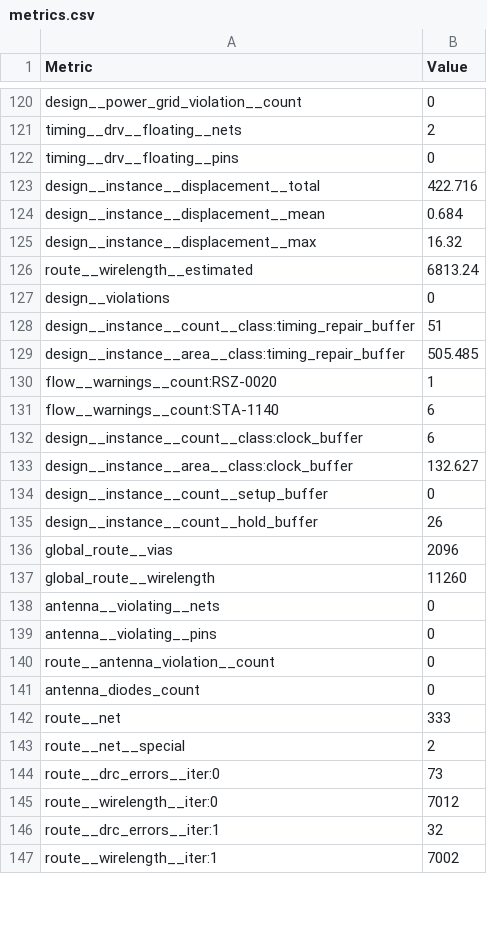
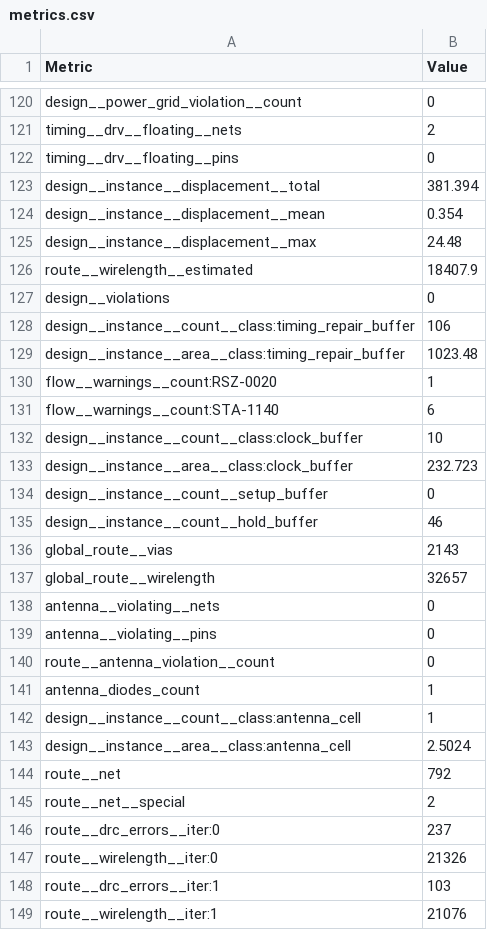
Before and after one commit to htfab/tinytapeout-sky-26a, a CSV file: projects/tt_um_lowprocess_wildcamping/stats/metrics.csv, drawn as a sheet; only a part is shown, gaps mark what is left out; the diff covers the shown part only.

Commit message:
feat: update project tt_um_lowprocess_wildcamping from lowprocess/tt26a-wildcamping
Commit: addc7b0745e9fe112d83068f7f34ebfcfda4958d
Workflow: https://github.com/lowprocess/tt26a-wildcamping/actions/runs/25658955261

```diff
--- a/projects/tt_um_lowprocess_wildcamping/stats/metrics.csv
+++ b/projects/tt_um_lowprocess_wildcamping/stats/metrics.csv
@@ -122,17 +122,17 @@ timing__drv__floating__nets,2
 timing__drv__floating__pins,0
-design__instance__displacement__total,422.716
-design__instance__displacement__mean,0.684
-design__instance__displacement__max,16.32
-route__wirelength__estimated,6813.24
+design__instance__displacement__total,381.394
+design__instance__displacement__mean,0.354
+design__instance__displacement__max,24.48
+route__wirelength__estimated,18407.9
 design__violations,0
-design__instance__count__class:timing_repair_buffer,51
-design__instance__area__class:timing_repair_buffer,505.485
+design__instance__count__class:timing_repair_buffer,106
+design__instance__area__class:timing_repair_buffer,1023.48
 flow__warnings__count:RSZ-0020,1
 flow__warnings__count:STA-1140,6
-design__instance__count__class:clock_buffer,6
-design__instance__area__class:clock_buffer,132.627
+design__instance__count__class:clock_buffer,10
+design__instance__area__class:clock_buffer,232.723
 design__instance__count__setup_buffer,0
-design__instance__count__hold_buffer,26
-global_route__vias,2096
-global_route__wirelength,11260
+design__instance__count__hold_buffer,46
+global_route__vias,2143
+global_route__wirelength,32657
 antenna__violating__nets,0
@@ -140,8 +140,10 @@ antenna__violating__pins,0
 route__antenna_violation__count,0
-antenna_diodes_count,0
-route__net,333
+antenna_diodes_count,1
+design__instance__count__class:antenna_cell,1
+design__instance__area__class:antenna_cell,2.5024
+route__net,792
 route__net__special,2
-route__drc_errors__iter:0,73
-route__wirelength__iter:0,7012
-route__drc_errors__iter:1,32
-route__wirelength__iter:1,7002
+route__drc_errors__iter:0,237
+route__wirelength__iter:0,21326
+route__drc_errors__iter:1,103
+route__wirelength__iter:1,21076
```
Also changed, not shown: 112 edited cells elsewhere in this file, 6 other files.
